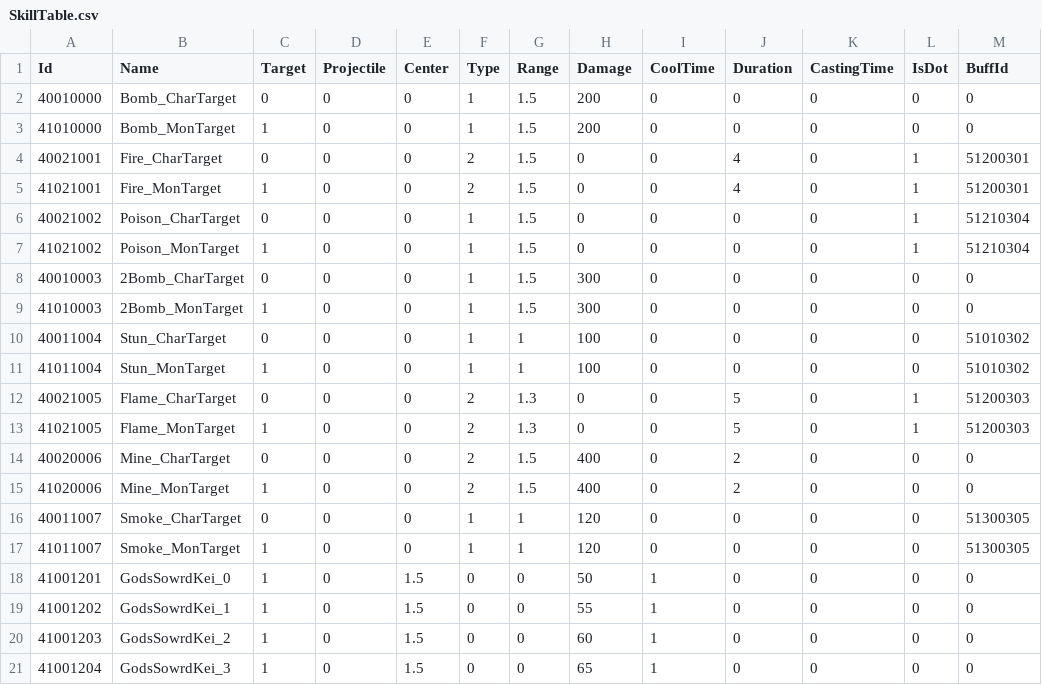
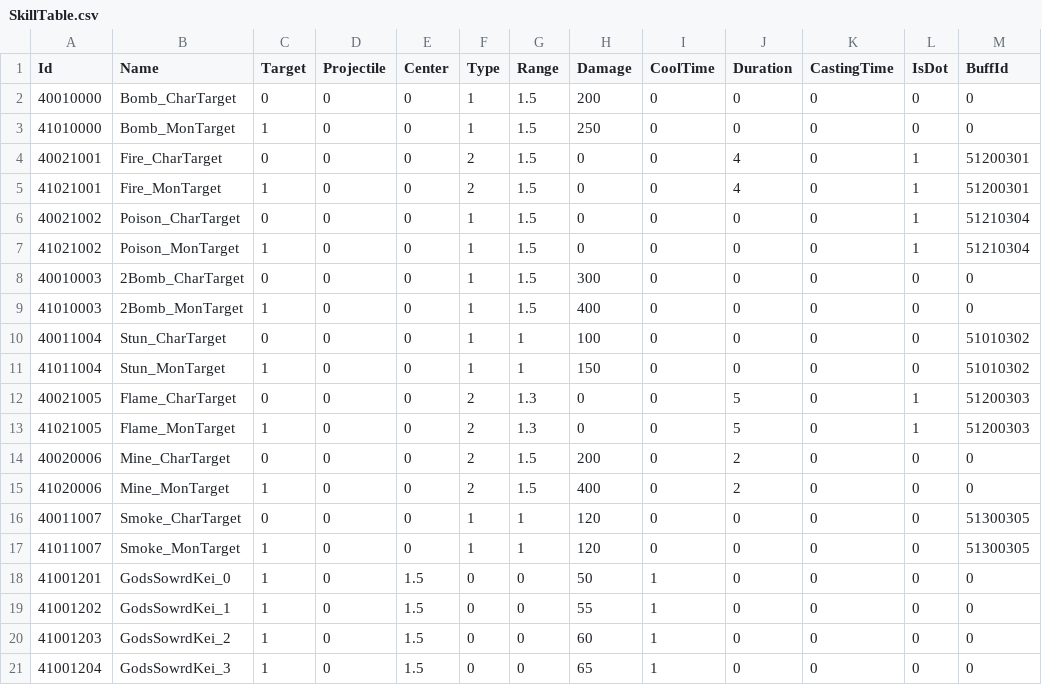
Before and after one commit to kun0530/FingerDefense, a CSV file: Assets/Resources_moved/DataTable/SkillTable.csv, drawn as a sheet; only a part is shown; the diff names each change by its address in the sheet, - before the commit and + after, or states it on an @@ line.

```diff
--- a/Assets/Resources_moved/DataTable/SkillTable.csv
+++ b/Assets/Resources_moved/DataTable/SkillTable.csv
-H3 (Damage): 200
+H3 (Damage): 250
-H9 (Damage): 300
+H9 (Damage): 400
-H11 (Damage): 100
+H11 (Damage): 150
-H14 (Damage): 400
+H14 (Damage): 200
```
Also changed, not shown: Assets/Resources_moved/DataTable/MonsterTable.csv, Assets/Resources_moved/DataTable/UpgradeTable.csv, 1 other file.
